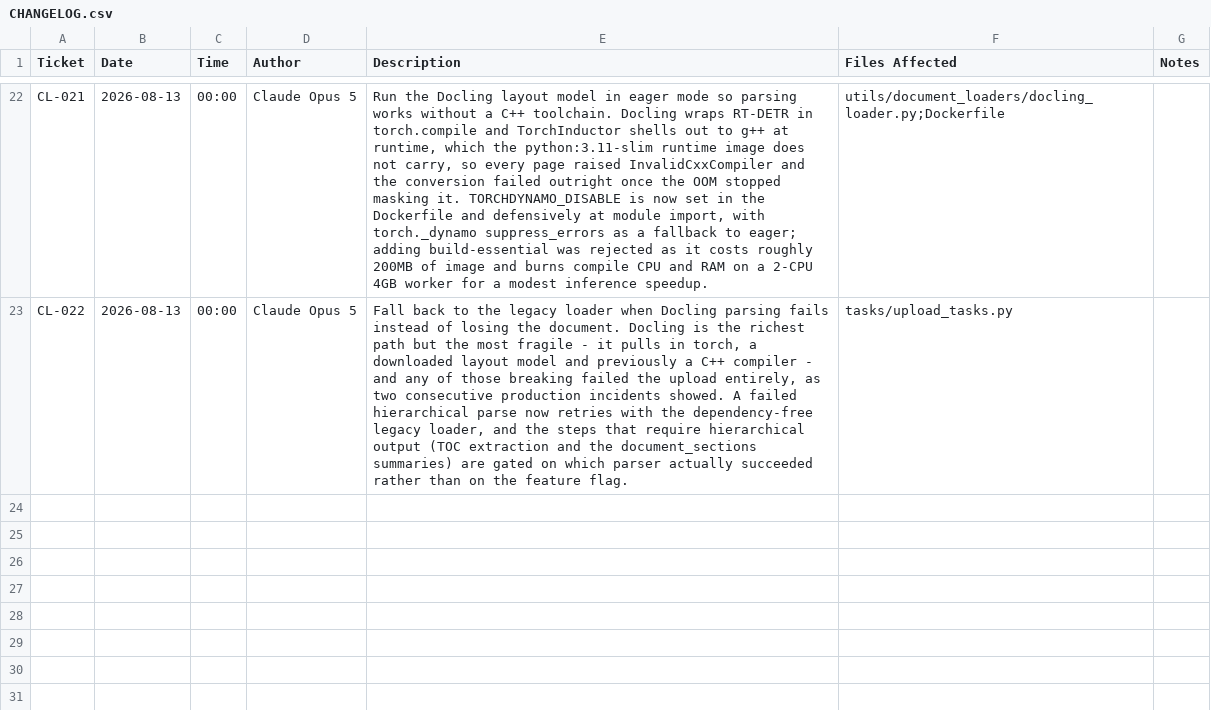
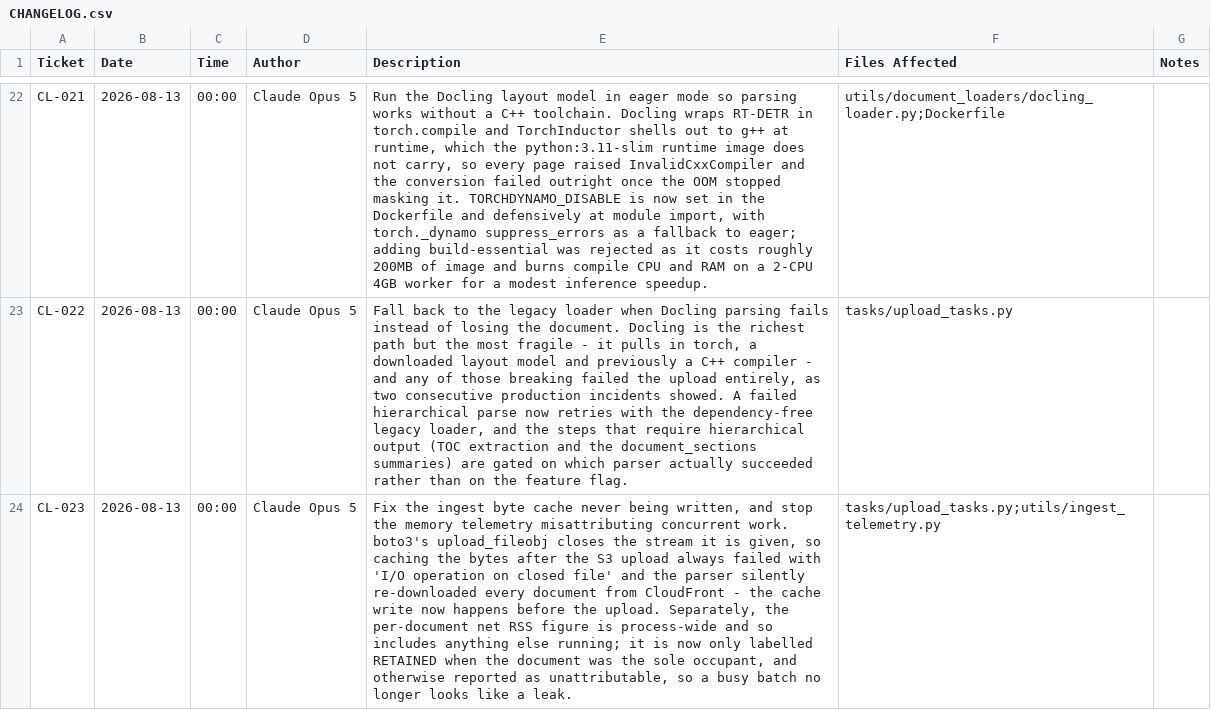
Before and after one commit to dominicdawes/LegalCaseAIApp, a CSV file: CHANGELOG.csv, drawn as a sheet; only a part is shown, gaps mark what is left out; the diff names each change by its address in the sheet, - before the commit and + after, or states it on an @@ line.

```diff
--- a/CHANGELOG.csv
+++ b/CHANGELOG.csv
+row 24: CL-023 | 2026-08-13 | 00:00 | Claude Opus 5 | Fix the ingest byte cache never being written, and stop the memory telemetry misattributing concurrent work. boto3's upload_fileobj closes the stream it is given, so caching the bytes after the S3 upload always failed with 'I/O operation on closed file' and the parser silently re-downloaded every document from CloudFront - the cache write now happens before the upload. Separately, the per-document net RSS figure is process-wide and so includes anything else running; it is now only labelled RETAINED when the document was the sole occupant, and otherwise reported as unattributable, so a busy batch no longer looks like a leak. | tasks/upload_tasks.py;utils/ingest_telemetry.py
```
Also changed, not shown: 4 other files.
